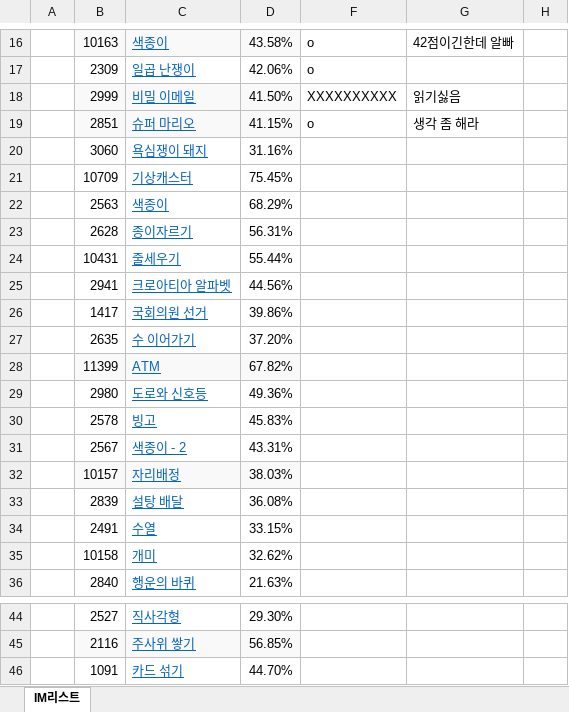
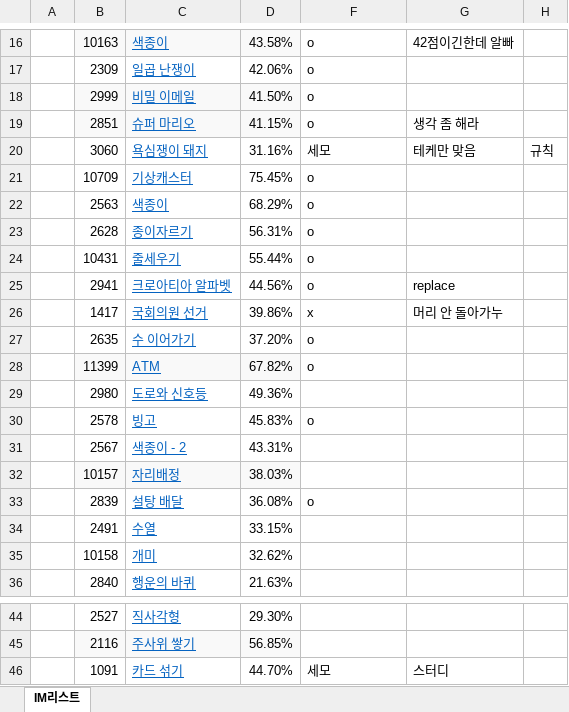
Before and after one commit to dontk1llme/TIL, an Excel workbook: Python/algorithm/IMprac/IM_연습문제후보_난이도순.xlsx, sheet IM리스트, drawn as a sheet; only a part is shown, gaps mark what is left out; values as stored, in another font and other column widths than the file's, no borders; the diff names each change by its address in the sheet, - before the commit and + after, or states it on an @@ line.

```diff
--- a/Python/algorithm/IMprac/IM_연습문제후보_난이도순.xlsx (sheet IM리스트)
+++ b/Python/algorithm/IMprac/IM_연습문제후보_난이도순.xlsx (sheet IM리스트)
-F18: XXXXXXXXXX
+F18: o
-G18: 읽기싫음
+G18: (empty)
-F20: (empty)
+F20: 세모
-G20: (empty)
+G20: 테케만 맞음
-H20: (empty)
+H20: 규칙
-F21:F25: (empty)
+F21:F25: o
-G25: (empty)
+G25: replace
-F26: (empty)
+F26: x
-G26: (empty)
+G26: 머리 안 돌아가누
-F27:F28: (empty)
+F27:F28: o
-F30: (empty)
+F30: o
-F33: (empty)
+F33: o
-F46: (empty)
+F46: 세모
-G46: (empty)
+G46: 스터디
```
Also changed, not shown: 31 other files.
